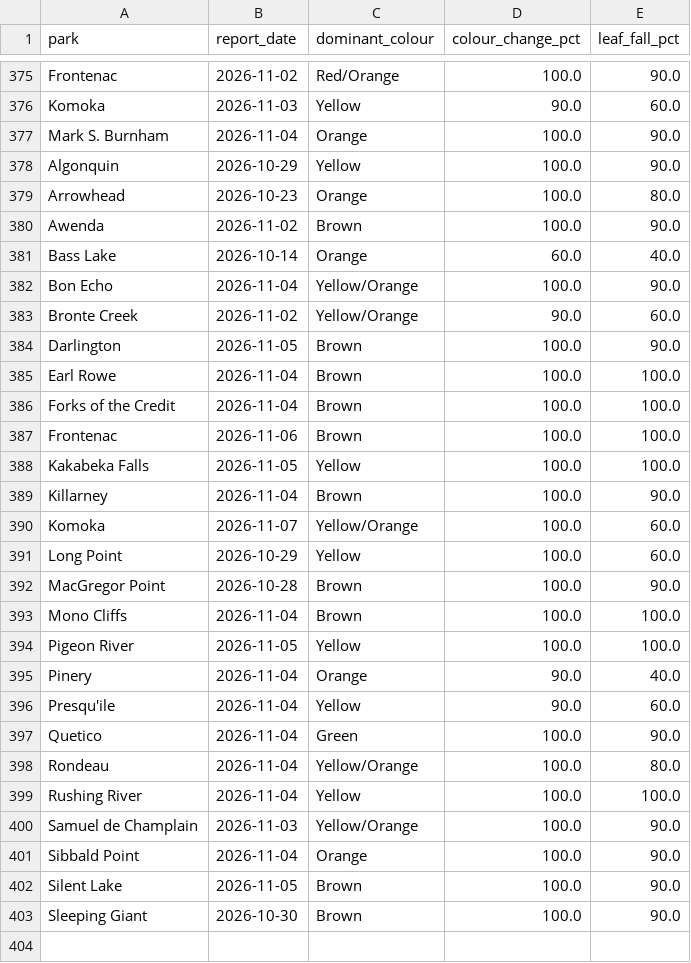
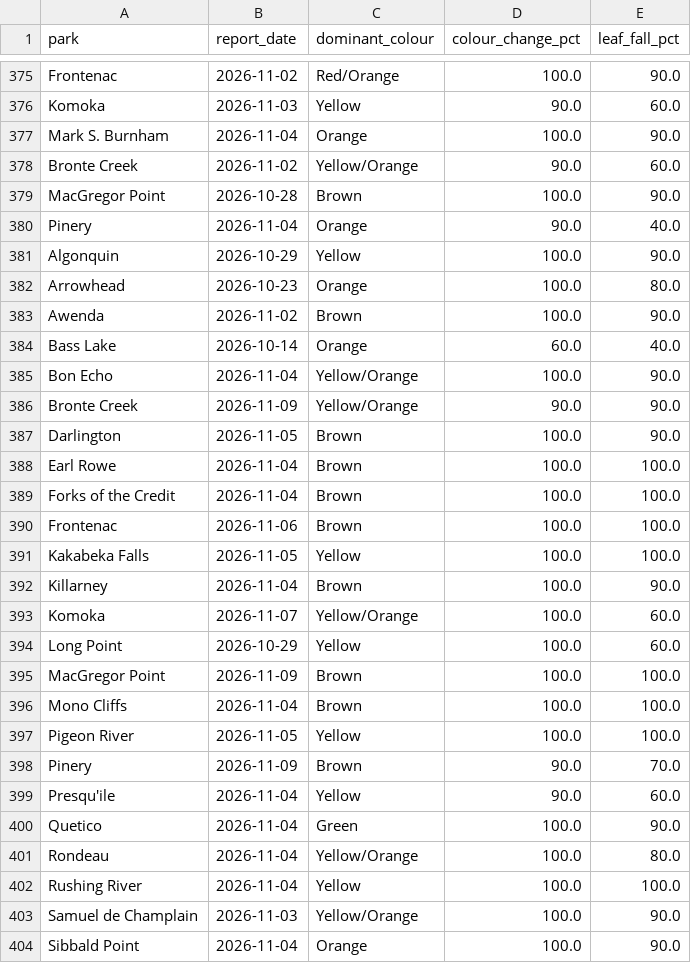
Before and after one commit to aaravindravi/rising_foliage, a CSV file: prototype/output/ground/onparks_history.csv, drawn as a sheet; only a part is shown, gaps mark what is left out; the shorter side is filled out with more unchanged rows.

```diff
--- a/prototype/output/ground/onparks_history.csv
+++ b/prototype/output/ground/onparks_history.csv
@@ -377,2 +377,5 @@ Komoka,2026-11-03,Yellow,90.0,60.0
 Mark S. Burnham,2026-11-04,Orange,100.0,90.0
+Bronte Creek,2026-11-02,Yellow/Orange,90.0,60.0
+MacGregor Point,2026-10-28,Brown,100.0,90.0
+Pinery,2026-11-04,Orange,90.0,40.0
 Algonquin,2026-10-29,Yellow,100.0,90.0
@@ -382,3 +385,3 @@ Bass Lake,2026-10-14,Orange,60.0,40.0
 Bon Echo,2026-11-04,Yellow/Orange,100.0,90.0
-Bronte Creek,2026-11-02,Yellow/Orange,90.0,60.0
+Bronte Creek,2026-11-09,Yellow/Orange,90.0,90.0
 Darlington,2026-11-05,Brown,100.0,90.0
@@ -391,6 +394,6 @@ Komoka,2026-11-07,Yellow/Orange,100.0,60.0
 Long Point,2026-10-29,Yellow,100.0,60.0
-MacGregor Point,2026-10-28,Brown,100.0,90.0
+MacGregor Point,2026-11-09,Brown,100.0,100.0
 Mono Cliffs,2026-11-04,Brown,100.0,100.0
 Pigeon River,2026-11-05,Yellow,100.0,100.0
-Pinery,2026-11-04,Orange,90.0,40.0
+Pinery,2026-11-09,Brown,90.0,70.0
 Presqu'ile,2026-11-04,Yellow,90.0,60.0
```
